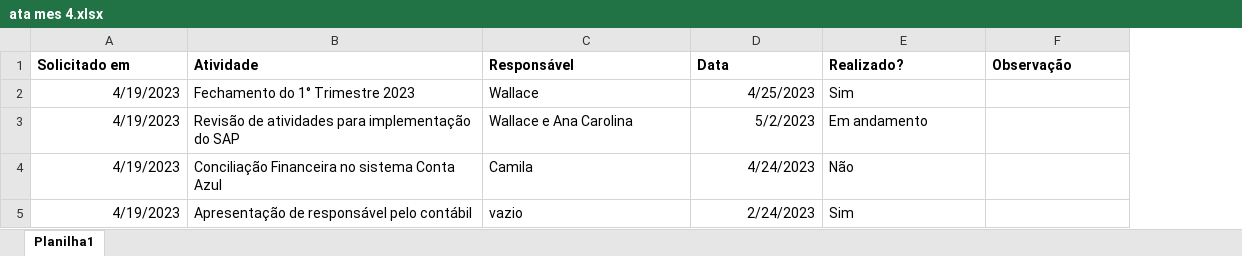
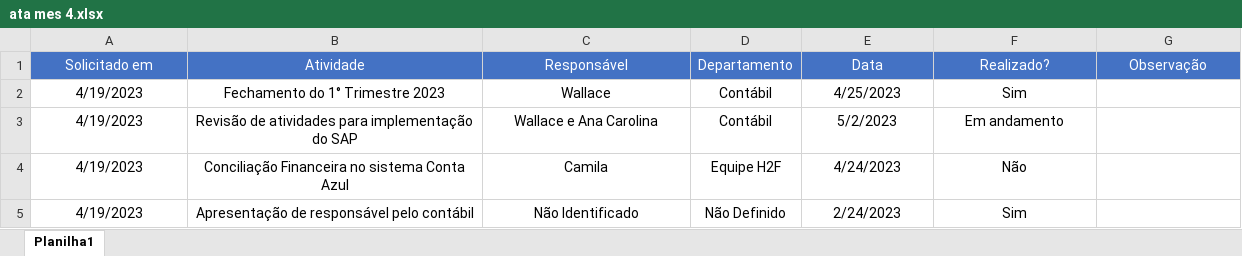
Before and after one commit to controladoria-para-voce/ApresentacaoH2F, an Excel workbook: ata mes 4.xlsx, sheet Planilha1, drawn as a sheet; values as stored, in another font and other column widths than the file's, no borders; addresses are those after the commit; the diff names each change by its address in the sheet, - before the commit and + after, or states it on an @@ line.

```diff
--- a/ata mes 4.xlsx (sheet Planilha1)
+++ b/ata mes 4.xlsx (sheet Planilha1)
+column D (Departamento), rows 2-5: Contábil | Contábil | Equipe H2F | Não Definido
@@ A1:C1 alignment: left → center, fill: none → #4472C4, bold: on → off, text colour: black → #FFFFFF @@
@@ E1:G1 alignment: left → center, fill: none → #4472C4, bold: on → off, text colour: black → #FFFFFF @@
-A2:A5 alignment: right
+A2:A5 alignment: center
-B2:C5 alignment: left
+B2:C5 alignment: center
-E2:E5 alignment: right
+E2:E5 alignment: center
-F2:F5 alignment: left
+F2:F5 alignment: center
-C5 (Responsável): vazio
+C5 (Responsável): Não Identificado
```
Also changed, not shown: 1 other file.
